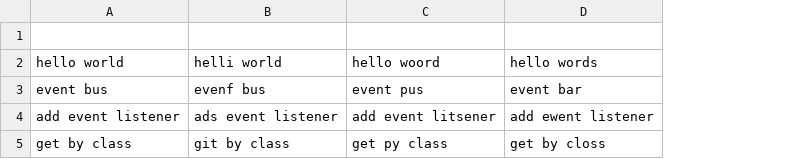
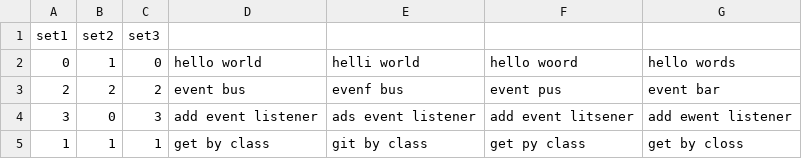
Before and after one commit to abuafi/EaE-Ian-Andrea, a CSV file: Ex2/web_app/public/words.csv, drawn as a sheet; the diff names each change by its address in the sheet, - before the commit and + after, or states it on an @@ line.

Commit message:
Merged from main

```diff
--- a/Ex2/web_app/public/words.csv
+++ b/Ex2/web_app/public/words.csv
+column A, rows 1-5: set1 | 0 | 2 | 3 | 1
+column B, rows 1-5: set2 | 1 | 2 | 0 | 1
+column C, rows 1-5: set3 | 0 | 2 | 3 | 1
-row 1: (empty)
+row 1: set1 | set2 | set3
```
